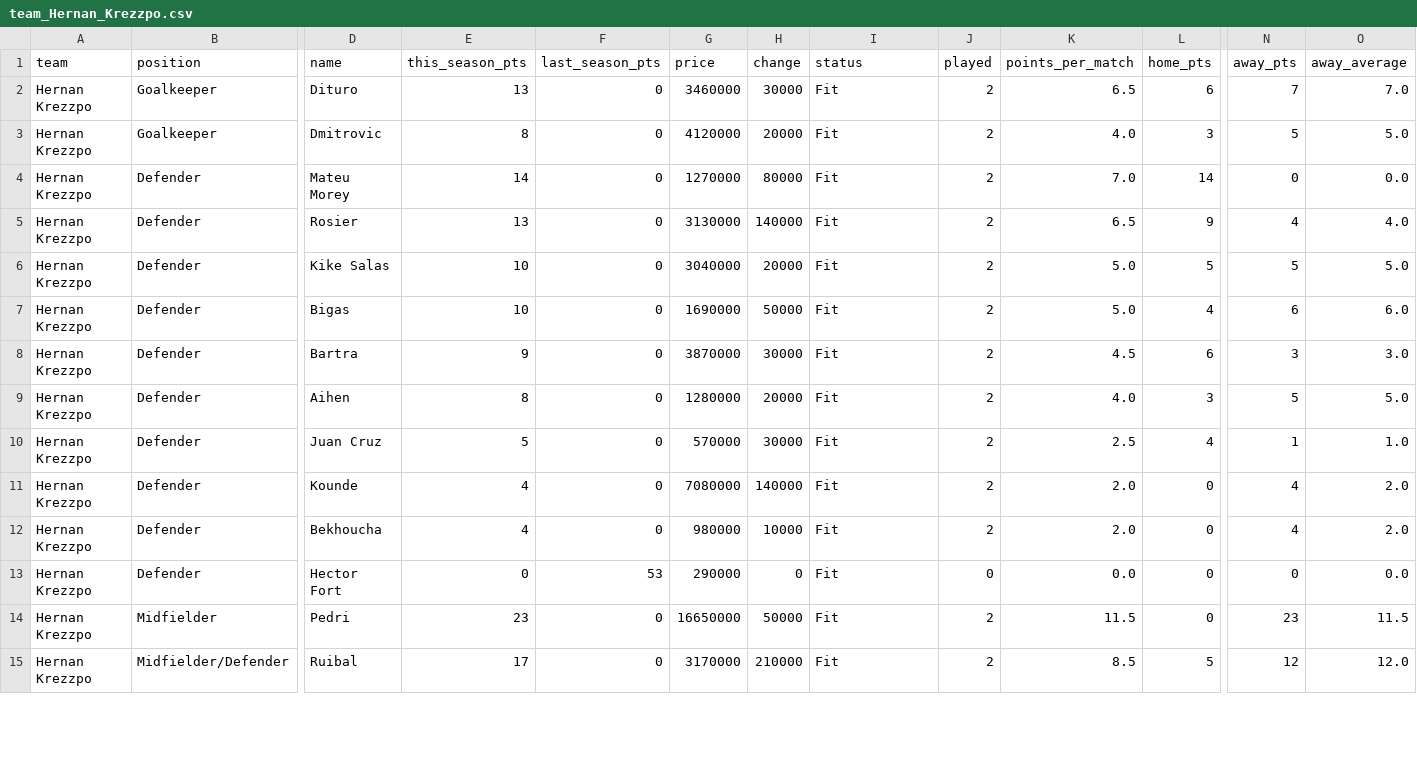
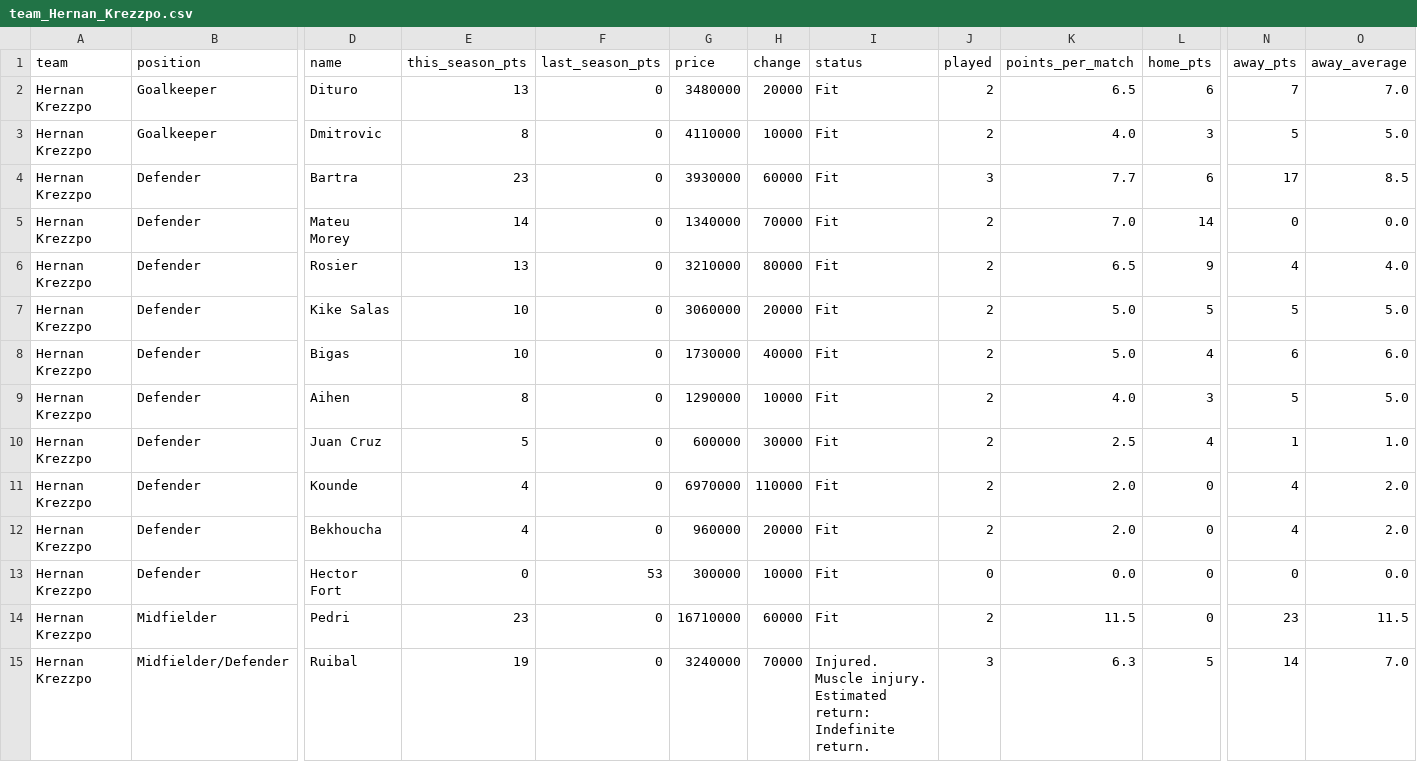
Before and after one commit to nilcrespo/BiwengerBot, a CSV file: csvs/teams/team_Hernan_Krezzpo.csv, drawn as a sheet; only a part is shown, gaps mark what is left out; removed rows and columns are numbered as before the commit, all else as after; rows hold the shown columns only; the diff covers the shown part only; the diff names each change by its address in the sheet, - before the commit and + after, or states it on an @@ line.

```diff
--- a/csvs/teams/team_Hernan_Krezzpo.csv
+++ b/csvs/teams/team_Hernan_Krezzpo.csv
-G2 (price): 3460000
+G2 (price): 3480000
-H2 (change): 30000
+H2 (change): 20000
-G3 (price): 4120000
+G3 (price): 4110000
-H3 (change): 20000
+H3 (change): 10000
+row 4: Hernan Krezzpo | Defender | Bartra | 23 | 0 | 3930000 | 60000 | Fit | 3 | 7.7 | 6 | 17 | 8.5
-G5 (price): 1270000
+G5 (price): 1340000
-H5 (change): 80000
+H5 (change): 70000
-G6 (price): 3130000
+G6 (price): 3210000
-H6 (change): 140000
+H6 (change): 80000
-G7 (price): 3040000
+G7 (price): 3060000
-G8 (price): 1690000
+G8 (price): 1730000
-H8 (change): 50000
+H8 (change): 40000
-row 8: Hernan Krezzpo | Defender | Bartra | 9 | 0 | 3870000 | 30000 | Fit | 2 | 4.5 | 6 | 3 | 3.0
-G9 (price): 1280000
+G9 (price): 1290000
-H9 (change): 20000
+H9 (change): 10000
-G10 (price): 570000
+G10 (price): 600000
-G11 (price): 7080000
+G11 (price): 6970000
-H11 (change): 140000
+H11 (change): 110000
-G12 (price): 980000
+G12 (price): 960000
-H12 (change): 10000
+H12 (change): 20000
-G13 (price): 290000
+G13 (price): 300000
-H13 (change): 0
+H13 (change): 10000
-G14 (price): 16650000
+G14 (price): 16710000
-H14 (change): 50000
+H14 (change): 60000
-E15 (this_season_pts): 17
+E15 (this_season_pts): 19
-G15 (price): 3170000
+G15 (price): 3240000
-H15 (change): 210000
+H15 (change): 70000
-I15 (status): Fit
+I15 (status): Injured. Muscle injury. Estimated return: Indefinite return.
-J15 (played): 2
+J15 (played): 3
-K15 (points_per_match): 8.5
+K15 (points_per_match): 6.3
-N15 (away_pts): 12
+N15 (away_pts): 14
-O15 (away_average): 12.0
+O15 (away_average): 7.0
```
Also changed, not shown: 1 added row and 6 edited cells elsewhere in this file, csvs/teams/team_CD_Numancia.csv, csvs/teams/team_FerranGoaT.csv, 8 other files.
